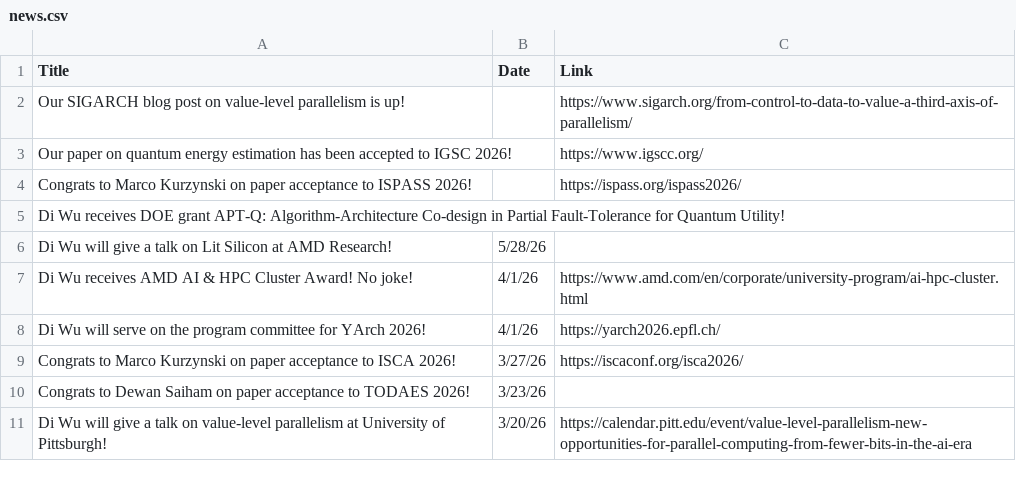
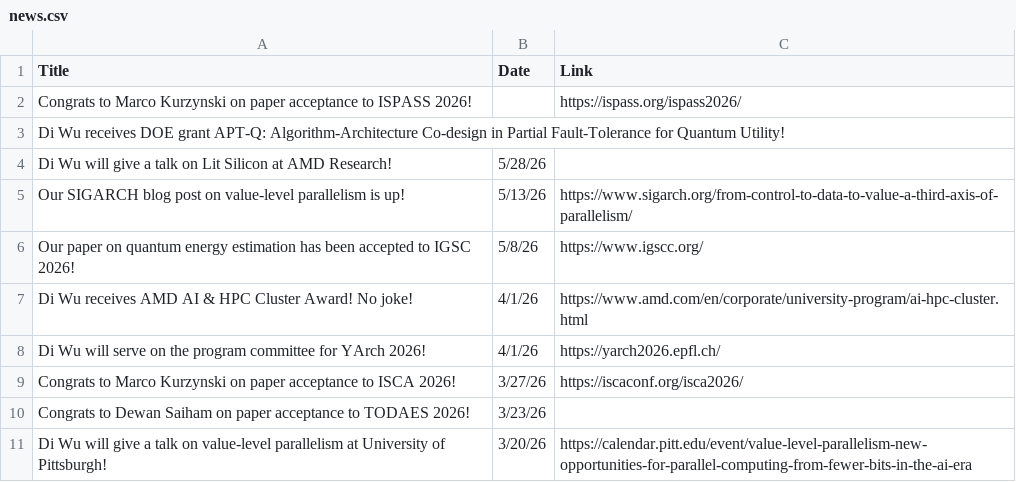
Before and after one commit to UnaryLab/unarylab.github.io, a CSV file: data/news.csv, drawn as a sheet; only a part is shown; removed rows and columns are numbered as before the commit, all else as after; the diff names each change by its address in the sheet, - before the commit and + after, or states it on an @@ line.

Commit message:
add date to news

```diff
--- a/data/news.csv
+++ b/data/news.csv
-row 2: Our SIGARCH blog post on value-level parallelism is up! |  | https://www.sigarch.org/from-control-to-data-to-value-a-third-axis-of-parallelism/
-row 3: Our paper on quantum energy estimation has been accepted to IGSC 2026! |  | https://www.igscc.org/
+row 5: Our SIGARCH blog post on value-level parallelism is up! | 5/13/26 | https://www.sigarch.org/from-control-to-data-to-value-a-third-axis-of-parallelism/
+row 6: Our paper on quantum energy estimation has been accepted to IGSC 2026! | 5/8/26 | https://www.igscc.org/
```
